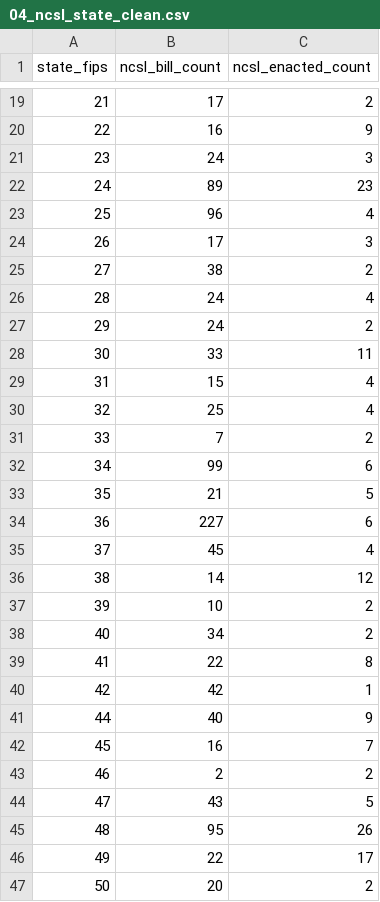
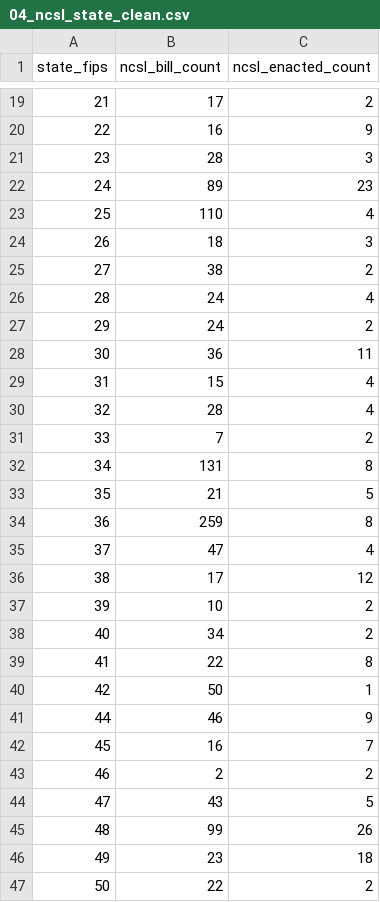
Before and after one commit to KhTJackson/ai-law-datacenter-siting, a CSV file: data/cerf_siting/output/stage2_clean_join/04_ncsl_state_clean.csv, drawn as a sheet; only a part is shown, gaps mark what is left out; the diff covers the shown part only.

```diff
--- a/data/cerf_siting/output/stage2_clean_join/04_ncsl_state_clean.csv
+++ b/data/cerf_siting/output/stage2_clean_join/04_ncsl_state_clean.csv
@@ -20,6 +20,6 @@ state_fips,ncsl_bill_count,ncsl_enacted_count
 22,16,9
-23,24,3
+23,28,3
 24,89,23
-25,96,4
-26,17,3
+25,110,4
+26,18,3
 27,38,2
@@ -27,11 +27,11 @@ state_fips,ncsl_bill_count,ncsl_enacted_count
 29,24,2
-30,33,11
+30,36,11
 31,15,4
-32,25,4
+32,28,4
 33,7,2
-34,99,6
+34,131,8
 35,21,5
-36,227,6
-37,45,4
-38,14,12
+36,259,8
+37,47,4
+38,17,12
 39,10,2
@@ -39,4 +39,4 @@ state_fips,ncsl_bill_count,ncsl_enacted_count
 41,22,8
-42,42,1
-44,40,9
+42,50,1
+44,46,9
 45,16,7
@@ -44,4 +44,4 @@ state_fips,ncsl_bill_count,ncsl_enacted_count
 47,43,5
-48,95,26
-49,22,17
-50,20,2
+48,99,26
+49,23,18
+50,22,2
```
Also changed, not shown: 3 removed rows and 11 edited cells elsewhere in this file, data/cerf_siting/output/stage2_clean_join/02_cerf_county_clean.csv, data/cerf_siting/output/stage2_clean_join/03_atlas_county_clean.csv, 3 other files.
